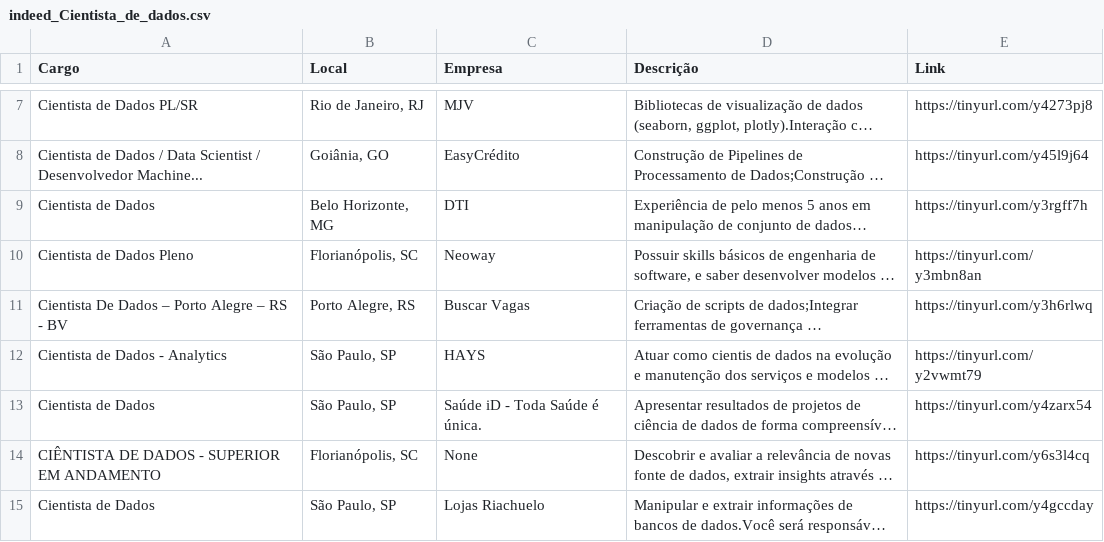
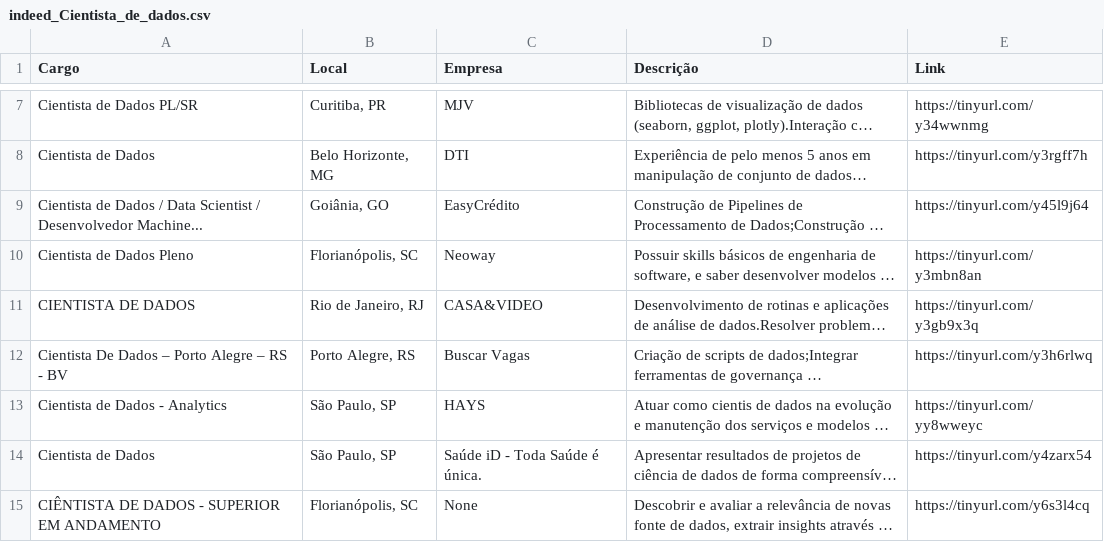
Before and after one commit to silviolima07/App-Indeed, a CSV file: CSV/indeed_Cientista_de_dados.csv, drawn as a sheet; only a part is shown, gaps mark what is left out; the shorter side is filled out with more unchanged rows; long unchanged cells end in …; addresses are those after the commit; the diff covers the shown part only; the diff names each change by its address in the sheet, - before the commit and + after, or states it on an @@ line.

```diff
--- a/CSV/indeed_Cientista_de_dados.csv
+++ b/CSV/indeed_Cientista_de_dados.csv
-B7 (Local): Rio de Janeiro, RJ
+B7 (Local): Curitiba, PR
-E7 (Link): https://tinyurl.com/y4273pj8
+E7 (Link): https://tinyurl.com/y34wwnmg
@@ row 9 moved to row 8: Cientista de Dados @@
@@ row 3 moved to row 11: CIENTISTA DE DADOS @@
-E13 (Link): https://tinyurl.com/y2vwmt79
+E13 (Link): https://tinyurl.com/yy8wweyc
```
Also changed, not shown: 5 added rows, 2 removed rows, 8 moved rows and 7 edited cells elsewhere in this file, 1 other file.
